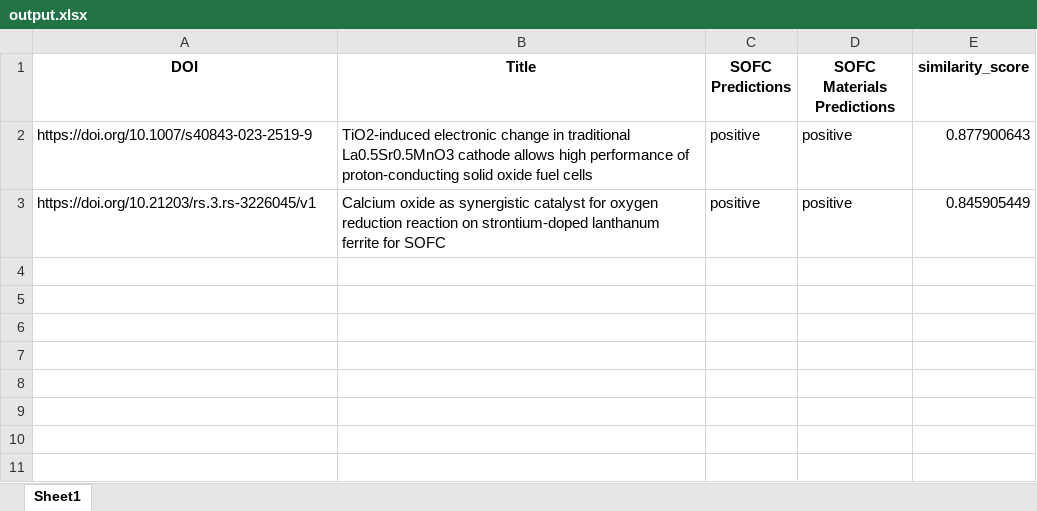
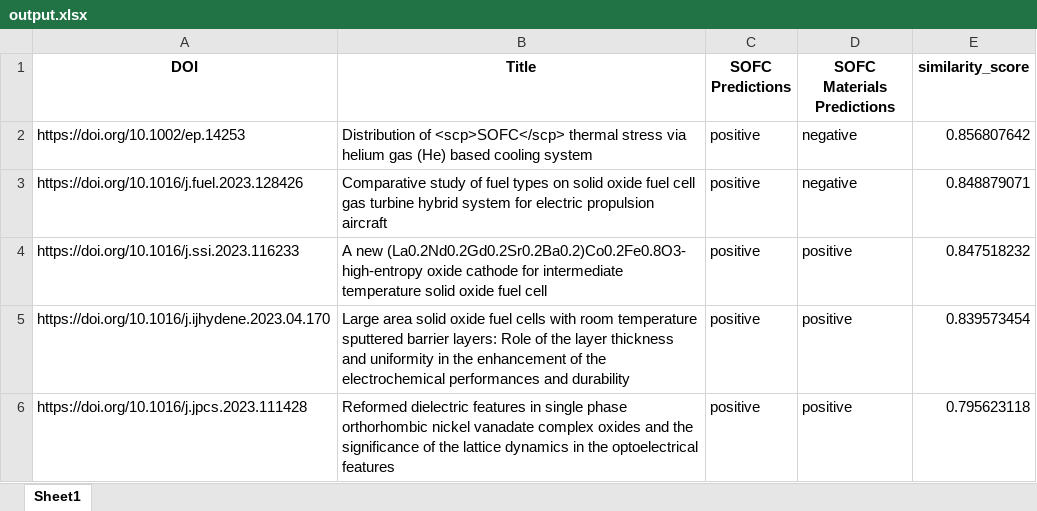
Before and after one commit to Robert-T119/Literature_Paper, an Excel workbook: output.xlsx, sheet Sheet1, drawn as a sheet; values as stored, in another font and other column widths than the file's, no borders; addresses are those after the commit; the diff names each change by its address in the sheet, - before the commit and + after, or states it on an @@ line.

```diff
--- a/output.xlsx (sheet Sheet1)
+++ b/output.xlsx (sheet Sheet1)
+row 2: https://doi.org/10.1002/ep.14253 | Distribution of <scp>SOFC</scp> thermal stress via helium gas (He) based cooling system | positive | negative | 0.856807642
+row 3: https://doi.org/10.1016/j.fuel.2023.128426 | Comparative study of fuel types on solid oxide fuel cell gas turbine hybrid system for electric propulsion aircraft | positive | negative | 0.848879071
-A4 (DOI): https://doi.org/10.1007/s40843-023-2519-9
+A4 (DOI): https://doi.org/10.1016/j.ssi.2023.116233
-B4 (Title): TiO2-induced electronic change in traditional La0.5Sr0.5MnO3 cathode allows high performance of proton-conducting solid oxide fuel cells
+B4 (Title): A new (La0.2Nd0.2Gd0.2Sr0.2Ba0.2)Co0.2Fe0.8O3- high-entropy oxide cathode for intermediate temperature solid oxide fuel cell
-E4 (similarity_score): 0.877900643
+E4 (similarity_score): 0.847518232
+row 5: https://doi.org/10.1016/j.ijhydene.2023.04.170 | Large area solid oxide fuel cells with room temperature sputtered barrier layers: Role of the layer thickness and uniformity in the enhancement of the electrochemical performances and durability | positive | positive | 0.839573454
-A6 (DOI): https://doi.org/10.21203/rs.3.rs-3226045/v1
+A6 (DOI): https://doi.org/10.1016/j.jpcs.2023.111428
-B6 (Title): Calcium oxide as synergistic catalyst for oxygen reduction reaction on strontium-doped lanthanum ferrite for SOFC
+B6 (Title): Reformed dielectric features in single phase orthorhombic nickel vanadate complex oxides and the significance of the lattice dynamics in the optoelectrical features
-E6 (similarity_score): 0.845905449
+E6 (similarity_score): 0.795623118
```
Also changed, not shown: 2 other files.
